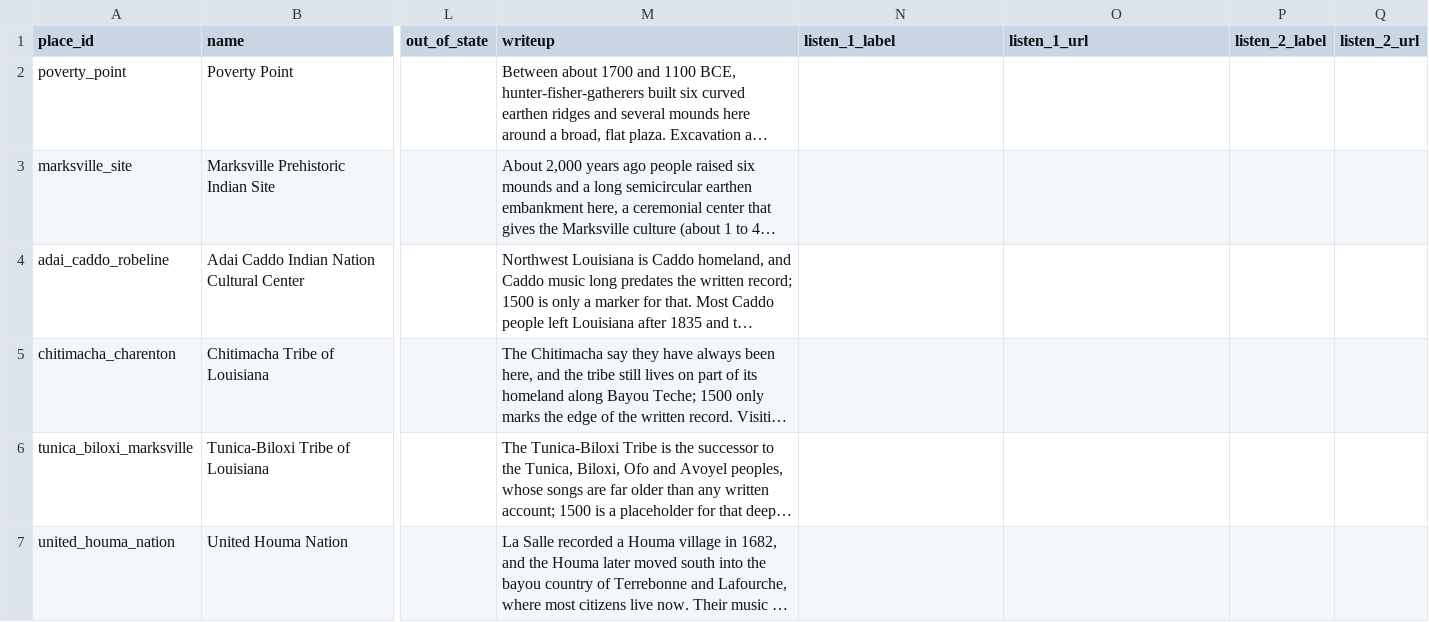
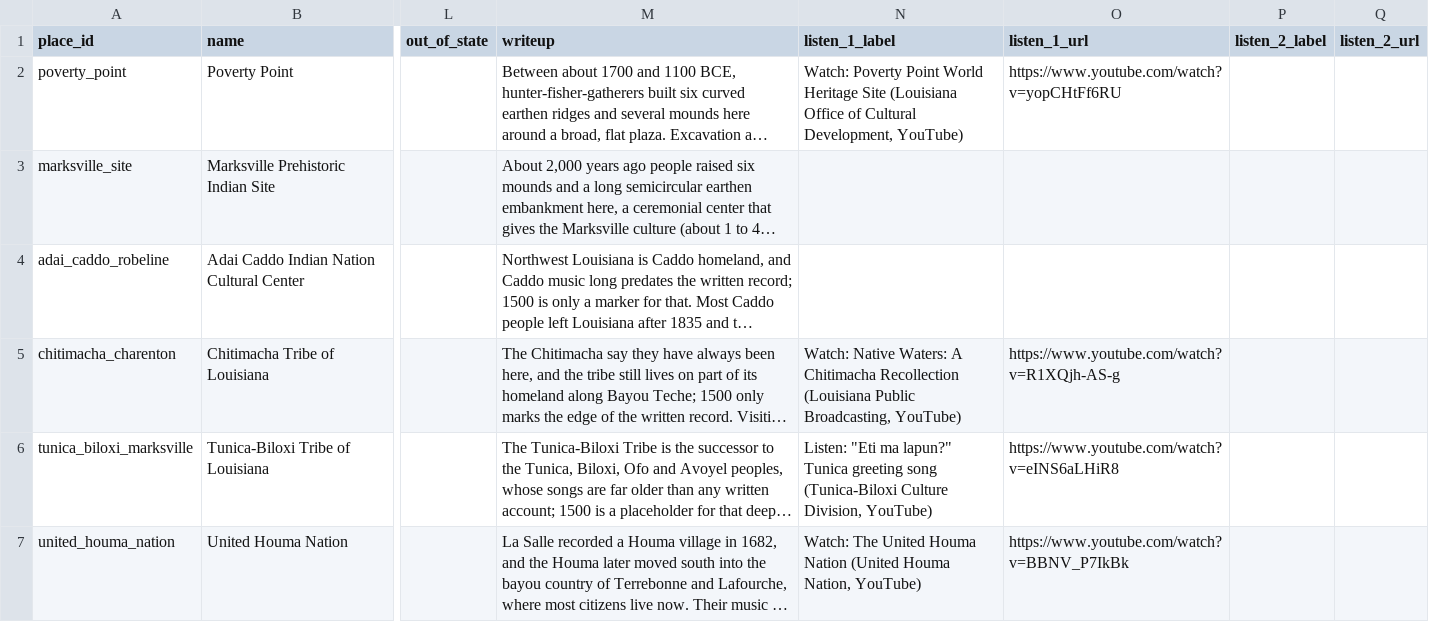
Before and after one commit to noah-schiff/louisiana-music-map, a CSV file: research/places.csv, drawn as a sheet; only a part is shown, gaps mark what is left out; long unchanged cells end in …; the diff covers the shown part only; the diff names each change by its address in the sheet, - before the commit and + after, or states it on an @@ line.

```diff
--- a/research/places.csv
+++ b/research/places.csv
-N2 (listen_1_label): (empty)
+N2 (listen_1_label): Watch: Poverty Point World Heritage Site (Louisiana Office of Cultural Development, YouTube)
-O2 (listen_1_url): (empty)
+O2 (listen_1_url): https://www.youtube.com/watch?v=yopCHtFf6RU
-N5 (listen_1_label): (empty)
+N5 (listen_1_label): Watch: Native Waters: A Chitimacha Recollection (Louisiana Public Broadcasting, YouTube)
-O5 (listen_1_url): (empty)
+O5 (listen_1_url): https://www.youtube.com/watch?v=R1XQjh-AS-g
-N6 (listen_1_label): (empty)
+N6 (listen_1_label): Listen: "Eti ma lapun?" Tunica greeting song (Tunica-Biloxi Culture Division, YouTube)
-O6 (listen_1_url): (empty)
+O6 (listen_1_url): https://www.youtube.com/watch?v=eINS6aLHiR8
-N7 (listen_1_label): (empty)
+N7 (listen_1_label): Watch: The United Houma Nation (United Houma Nation, YouTube)
-O7 (listen_1_url): (empty)
+O7 (listen_1_url): https://www.youtube.com/watch?v=BBNV_P7IkBk
```
Also changed, not shown: 82 edited cells elsewhere in this file, 11 other files.
